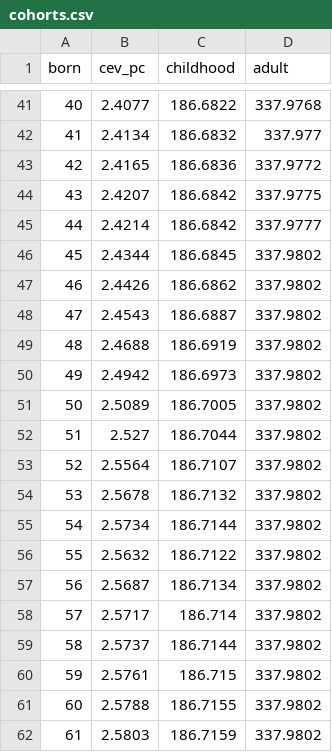
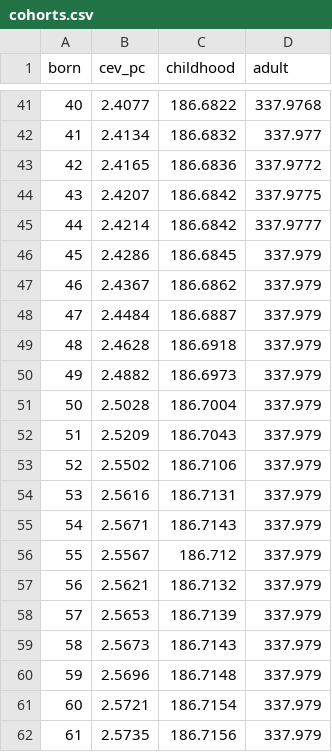
Before and after one commit to srotberg/housing_first_or_treatment_first_ask_the_kids_not_the_parents, a CSV file: results/transition/tr2c_t70_Cu_loop0/cohorts.csv, drawn as a sheet; only a part is shown, gaps mark what is left out; the diff covers the shown part only.

```diff
--- a/results/transition/tr2c_t70_Cu_loop0/cohorts.csv
+++ b/results/transition/tr2c_t70_Cu_loop0/cohorts.csv
@@ -45,18 +45,18 @@ born,cev_pc,childhood,adult
 44,2.4214,186.6842,337.9777
-45,2.4344,186.6845,337.9802
-46,2.4426,186.6862,337.9802
-47,2.4543,186.6887,337.9802
-48,2.4688,186.6919,337.9802
-49,2.4942,186.6973,337.9802
-50,2.5089,186.7005,337.9802
-51,2.527,186.7044,337.9802
-52,2.5564,186.7107,337.9802
-53,2.5678,186.7132,337.9802
-54,2.5734,186.7144,337.9802
-55,2.5632,186.7122,337.9802
-56,2.5687,186.7134,337.9802
-57,2.5717,186.714,337.9802
-58,2.5737,186.7144,337.9802
-59,2.5761,186.715,337.9802
-60,2.5788,186.7155,337.9802
-61,2.5803,186.7159,337.9802
+45,2.4286,186.6845,337.979
+46,2.4367,186.6862,337.979
+47,2.4484,186.6887,337.979
+48,2.4628,186.6918,337.979
+49,2.4882,186.6973,337.979
+50,2.5028,186.7004,337.979
+51,2.5209,186.7043,337.979
+52,2.5502,186.7106,337.979
+53,2.5616,186.7131,337.979
+54,2.5671,186.7143,337.979
+55,2.5567,186.712,337.979
+56,2.5621,186.7132,337.979
+57,2.5653,186.7139,337.979
+58,2.5673,186.7143,337.979
+59,2.5696,186.7148,337.979
+60,2.5721,186.7154,337.979
+61,2.5735,186.7156,337.979
```
Also changed, not shown: 27 edited cells elsewhere in this file, 7 other files.
